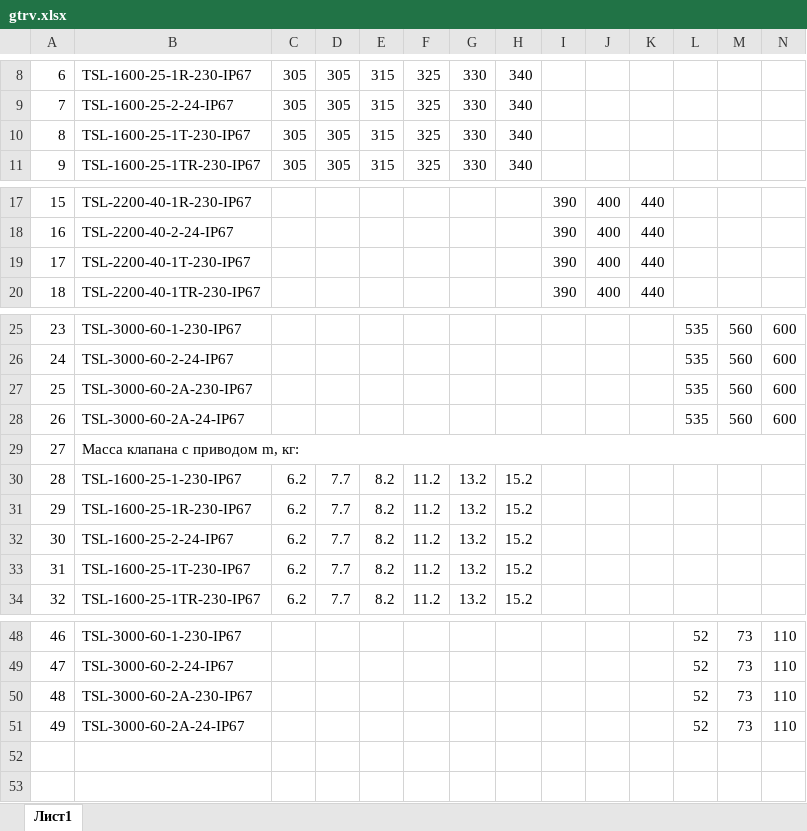
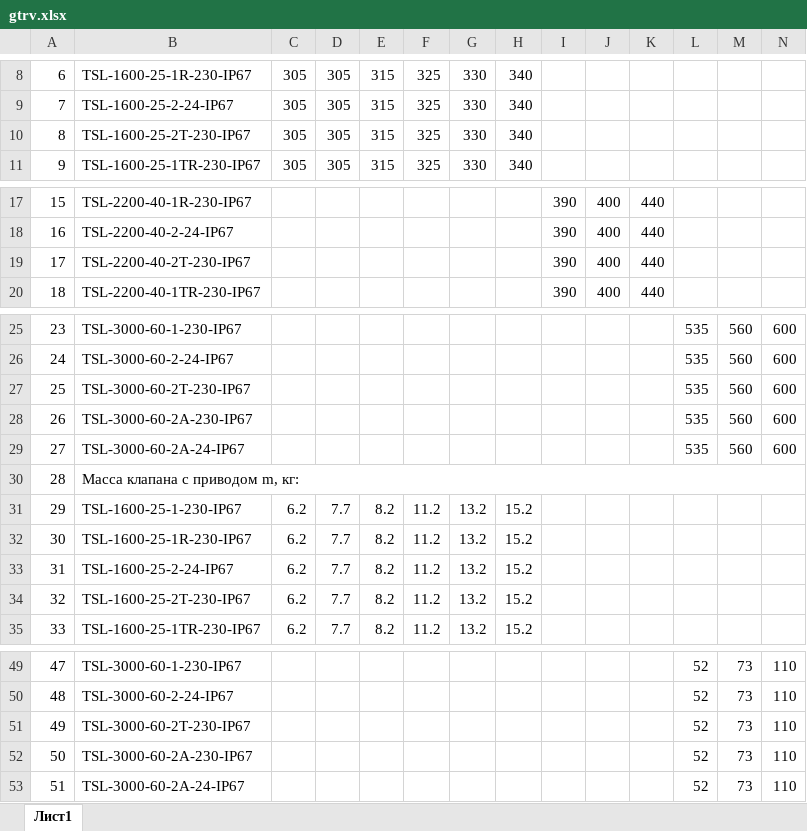
Before and after one commit to PaZa96/TeplosilaWeb, an Excel workbook: TeplosilaWeb/Content/properties/gtrv.xlsx, sheet Лист1, drawn as a sheet; only a part is shown, gaps mark what is left out; values as stored, in another font and other column widths than the file's, no cell formats; addresses are those after the commit; the diff covers the shown part only; the diff names each change by its address in the sheet, - before the commit and + after, or states it on an @@ line.

```diff
--- a/TeplosilaWeb/Content/properties/gtrv.xlsx (sheet Лист1)
+++ b/TeplosilaWeb/Content/properties/gtrv.xlsx (sheet Лист1)
-B10: TSL-1600-25-1T-230-IP67
+B10: TSL-1600-25-2T-230-IP67
-B19: TSL-2200-40-1T-230-IP67
+B19: TSL-2200-40-2T-230-IP67
+row 27: 25 | TSL-3000-60-2T-230-IP67 |  |  |  |  |  |  |  |  |  | 535 | 560 | 600
@@ column A renumbered from row 28 down @@
-B34: TSL-1600-25-1T-230-IP67
+B34: TSL-1600-25-2T-230-IP67
+row 51: 49 | TSL-3000-60-2T-230-IP67 |  |  |  |  |  |  |  |  |  | 52 | 73 | 110
```
Also changed, not shown: 1 edited cell elsewhere in this sheet, cell formats, TeplosilaWeb/Content/properties/gtrv3.xlsx, TeplosilaWeb/Content/properties/gtrvt.xlsx, 4 other files.
